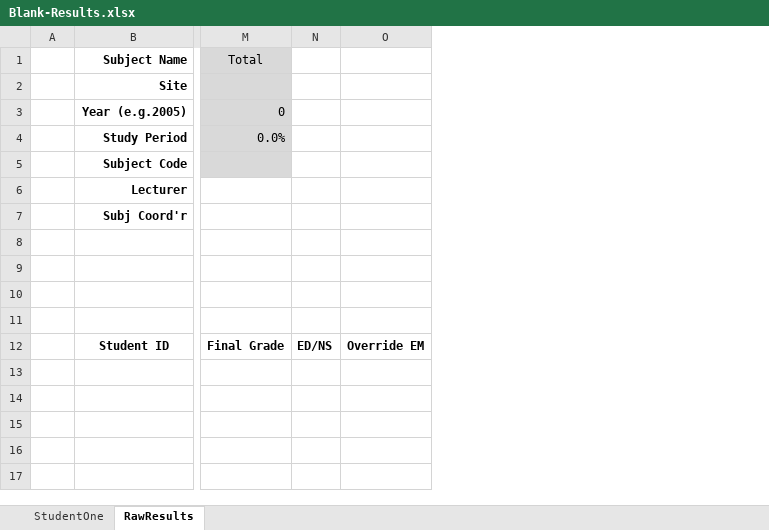
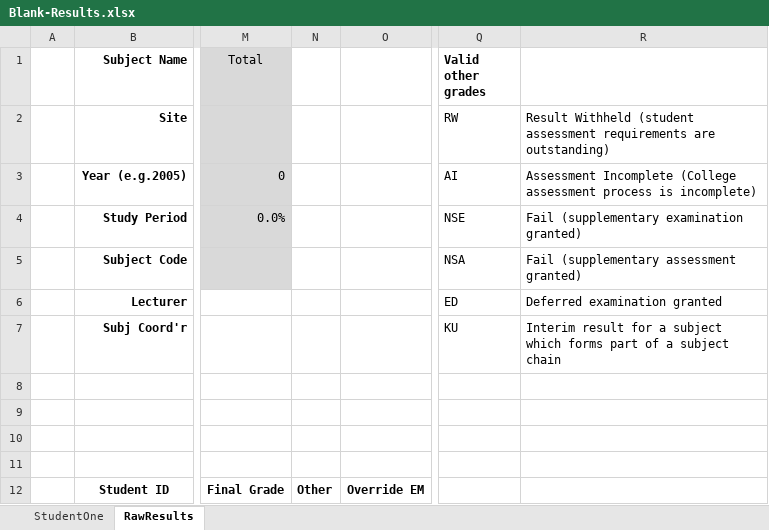
Before and after one commit to lindsaymarkward/HelpLindsay, an Excel workbook: data/subject_results/Blank-Results.xlsx, sheet RawResults, drawn as a sheet; only a part is shown, gaps mark what is left out; values as stored, in another font and other column widths than the file's, no borders; charts and pictures and conditional formats not drawn; removed rows and columns are numbered as before the commit, all else as after; the diff names each change by its address in the sheet, - before the commit and + after, or states it on an @@ line.

Commit message:
Handle more options for text+value results, variable student ID location and overall grade column

```diff
--- a/data/subject_results/Blank-Results.xlsx (sheet RawResults)
+++ b/data/subject_results/Blank-Results.xlsx (sheet RawResults)
-column N, row 12: ED/NS
+column N, row 12: Other
+column Q (Valid other grades), rows 2-7: RW | AI | NSE | NSA | ED | KU
+column R, rows 2-7: Result Withheld (student assessment requirements are outstanding) | Assessment Incomplete (College assessment process is incomplete) | Fail (supplementary examination granted) | Fail (supplementary assessment granted) | Deferred examination granted | Interim result for a subject which forms part of a subject chain
```
Also changed, not shown: 1 other file.
